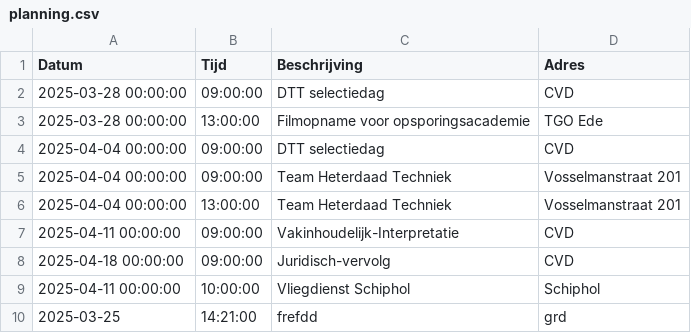
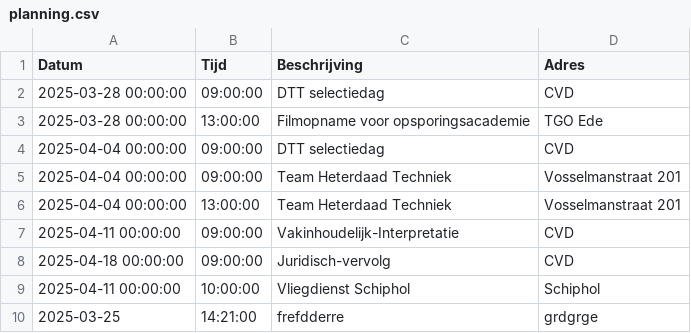
Before and after one commit to EvaHuisman/stunning-cashew, a CSV file: planning.csv, drawn as a sheet.

Commit message:
Update CSV planning.csv

```diff
--- a/planning.csv
+++ b/planning.csv
@@ -9,2 +9,2 @@ Datum,Tijd,Beschrijving,Adres
 2025-04-11 00:00:00,10:00:00,Vliegdienst Schiphol,Schiphol
-2025-03-25,14:21:00,frefdd,grd
+2025-03-25,14:21:00,frefdderre,grdgrge
```
